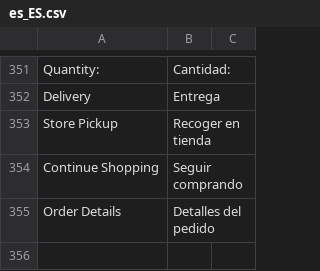
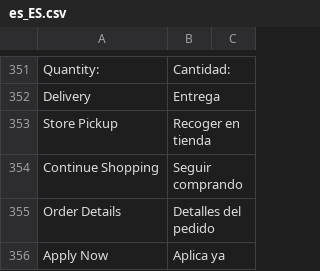
Before and after one commit to hanghua2017/icuracao-dev, a CSV file: app/design/frontend/Dyode/curacao/i18n/es_ES.csv, drawn as a sheet; only a part is shown, gaps mark what is left out; the diff names each change by its address in the sheet, - before the commit and + after, or states it on an @@ line.

Commit message:
changes

```diff
--- a/app/design/frontend/Dyode/curacao/i18n/es_ES.csv
+++ b/app/design/frontend/Dyode/curacao/i18n/es_ES.csv
+row 356: Apply Now | Aplica ya
```
